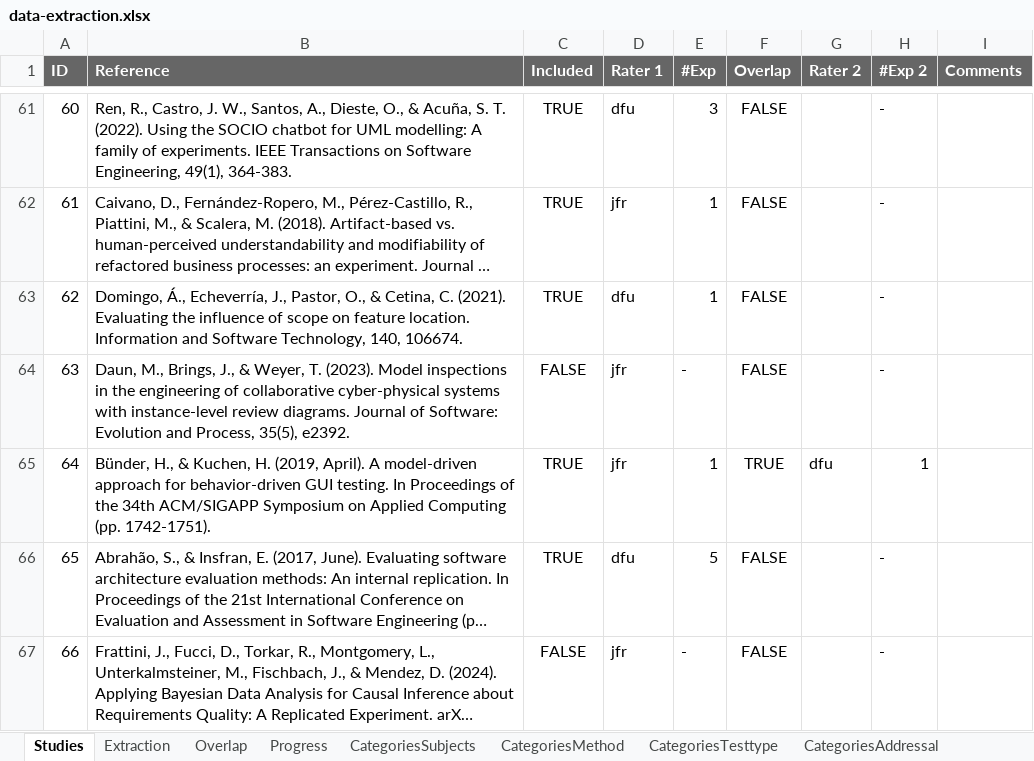
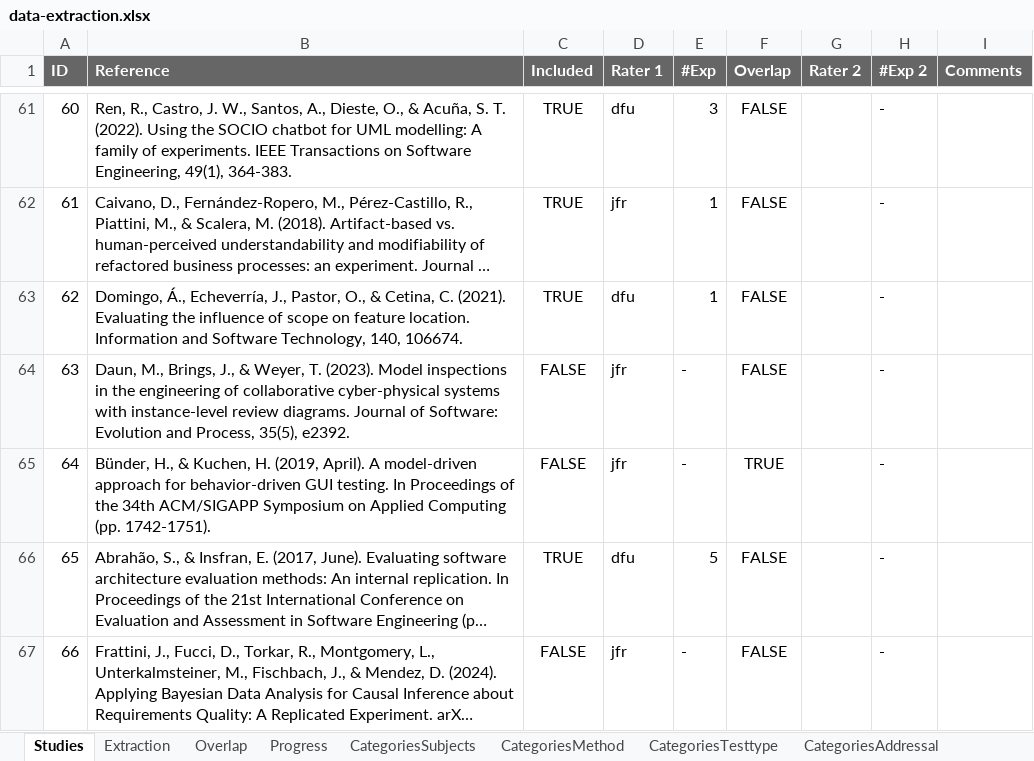
Before and after one commit to JulianFrattini/sem-cde, an Excel workbook: data/state-of-practice/data-extraction.xlsx, sheet Studies, drawn as a sheet; only a part is shown, gaps mark what is left out; long unchanged cells end in …; values as stored, in another font and other column widths than the file's, no borders; charts and pictures and conditional formats not drawn; the diff names each change by its address in the sheet, - before the commit and + after, or states it on an @@ line.

```diff
--- a/data/state-of-practice/data-extraction.xlsx (sheet Studies)
+++ b/data/state-of-practice/data-extraction.xlsx (sheet Studies)
-C65 (Included): TRUE
+C65 (Included): FALSE
-E65 (#Exp): 1
+E65 (#Exp): -
-G65 (Rater 2): dfu
+G65 (Rater 2): (empty)
-H65 (#Exp 2): 1
+H65 (#Exp 2): -
```
Also changed, not shown: sheet Extraction, sheet Progress, sheet CategoriesTesttype, sheet CategoriesAddressal, sheet CategoriesSubjects, sheet CategoriesMethod, formulas that keep their value, 8 other files.
